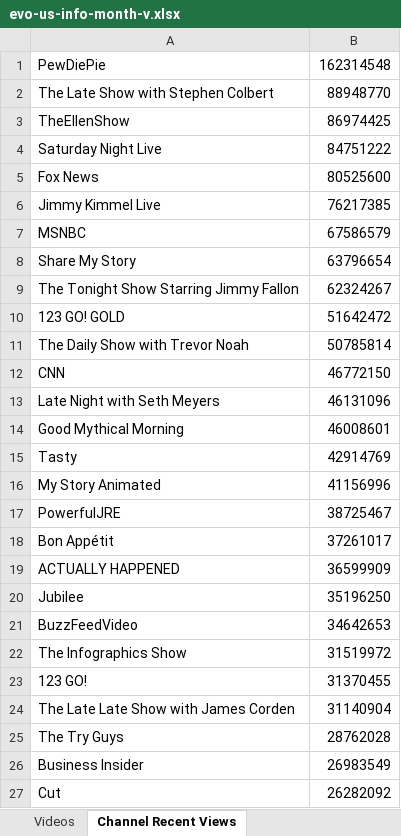
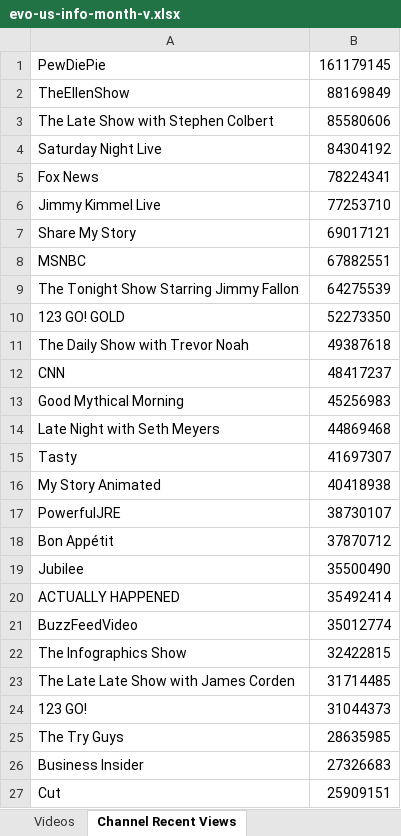
Before and after one commit to pnbt/youtube-transparency, an Excel workbook: app/assets/data/info/evo-us-info-month-v.xlsx, sheet Channel Recent Views, drawn as a sheet; only a part is shown; values as stored, in another font and other column widths than the file's, no borders; removed rows and columns are numbered as before the commit, all else as after; the diff covers the shown part only; the diff names each change by its address in the sheet, - before the commit and + after, or states it on an @@ line.

```diff
--- a/app/assets/data/info/evo-us-info-month-v.xlsx (sheet Channel Recent Views)
+++ b/app/assets/data/info/evo-us-info-month-v.xlsx (sheet Channel Recent Views)
-B1: 162314548
+B1: 161179145
-row 2: The Late Show with Stephen Colbert | 88948770
-B2: 86974425
+B2: 88169849
+row 3: The Late Show with Stephen Colbert | 85580606
-B4: 84751222
+B4: 84304192
-B5: 80525600
+B5: 78224341
-B6: 76217385
+B6: 77253710
-row 7: MSNBC | 67586579
-B7: 63796654
+B7: 69017121
+row 8: MSNBC | 67882551
-B9: 62324267
+B9: 64275539
-B10: 51642472
+B10: 52273350
-B11: 50785814
+B11: 49387618
-B12: 46772150
+B12: 48417237
-row 13: Late Night with Seth Meyers | 46131096
-B13: 46008601
+B13: 45256983
+row 14: Late Night with Seth Meyers | 44869468
-B15: 42914769
+B15: 41697307
-B16: 41156996
+B16: 40418938
-B17: 38725467
+B17: 38730107
-B18: 37261017
+B18: 37870712
-row 19: ACTUALLY HAPPENED | 36599909
-B19: 35196250
+B19: 35500490
+row 20: ACTUALLY HAPPENED | 35492414
-B21: 34642653
+B21: 35012774
-B22: 31519972
+B22: 32422815
-row 23: 123 GO! | 31370455
-B23: 31140904
+B23: 31714485
+row 24: 123 GO! | 31044373
-B25: 28762028
+B25: 28635985
-B26: 26983549
+B26: 27326683
-B27: 26282092
+B27: 25909151
```
Also changed, not shown: 362 added rows, 358 removed rows and 157 edited cells elsewhere in this sheet, sheet Videos, app/assets/data/info/evo-us-info-3days-r.xlsx, app/assets/data/info/evo-us-info-3days-v.xlsx, 14 other files.
